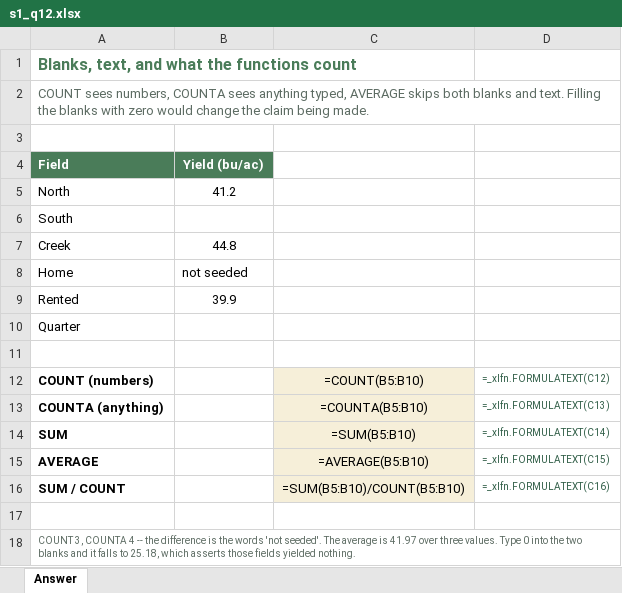
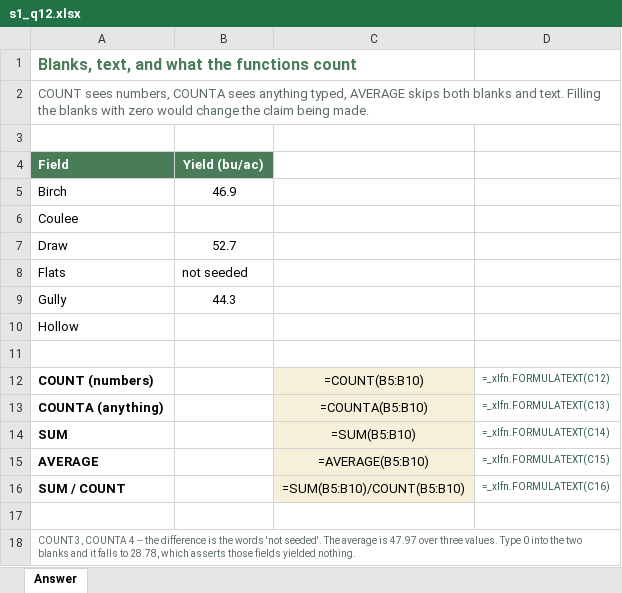
Before and after one commit to peterJslade/arec261-textbook, an Excel workbook: practice/answers/s1_q12.xlsx, sheet Answer, drawn as a sheet; values as stored, in another font and other column widths than the file's, no borders; formulas without a stored value are shown as written; removed rows and columns are numbered as before the commit, all else as after; the diff names each change by its address in the sheet, - before the commit and + after, or states it on an @@ line.

```diff
--- a/practice/answers/s1_q12.xlsx (sheet Answer)
+++ b/practice/answers/s1_q12.xlsx (sheet Answer)
-row 5: North | 41.2
+row 5: Birch | 46.9
-A6 (Field): South
+A6 (Field): Coulee
-row 7: Creek | 44.8
-row 8: Home | not seeded
-row 9: Rented | 39.9
+row 7: Draw | 52.7
+row 8: Flats | not seeded
+row 9: Gully | 44.3
-A10 (Field): Quarter
+A10 (Field): Hollow
-A18 (Field): …average is 41.97 over three values. Type 0 into the two blanks and it falls to 25.18, which asserts…
+A18 (Field): …average is 47.97 over three values. Type 0 into the two blanks and it falls to 28.78, which asserts…
```
Also changed, not shown: practice/answers/s1_q06.xlsx, practice/answers/s1_q07.xlsx, 24 other files.
